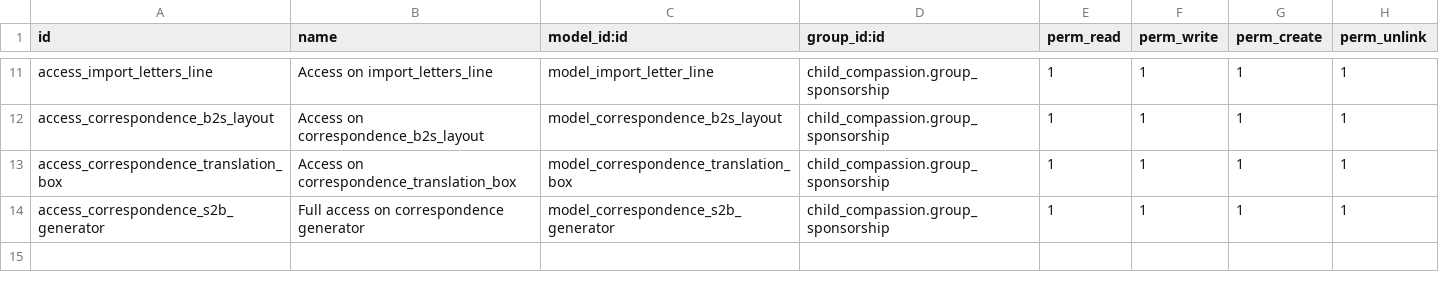
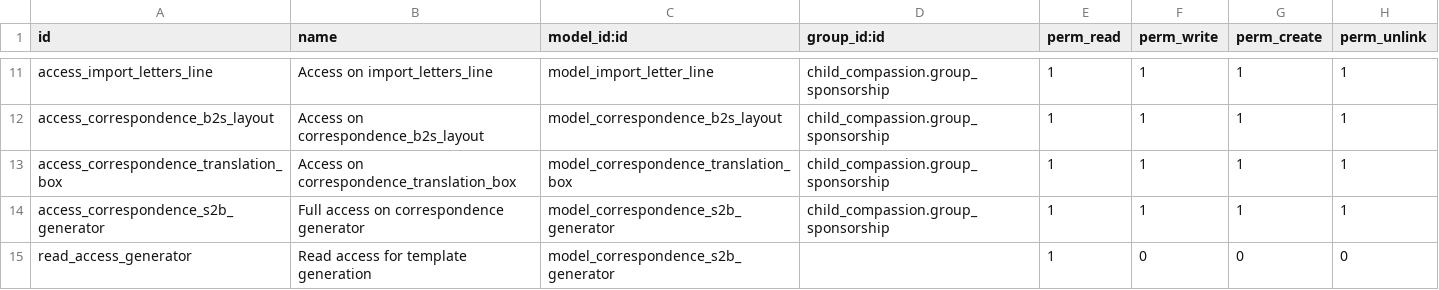
Before and after one commit to CompassionCH/compassion-modules, a CSV file: sbc_compassion/security/ir.model.access.csv, drawn as a sheet; only a part is shown, gaps mark what is left out; the diff names each change by its address in the sheet, - before the commit and + after, or states it on an @@ line.

Commit message:
CO-1275 FIX reports not able to fetch image resources

```diff
--- a/sbc_compassion/security/ir.model.access.csv
+++ b/sbc_compassion/security/ir.model.access.csv
+row 15: read_access_generator | Read access for template generation | model_correspondence_s2b_generator |  | 1 | 0 | 0 | 0
```
